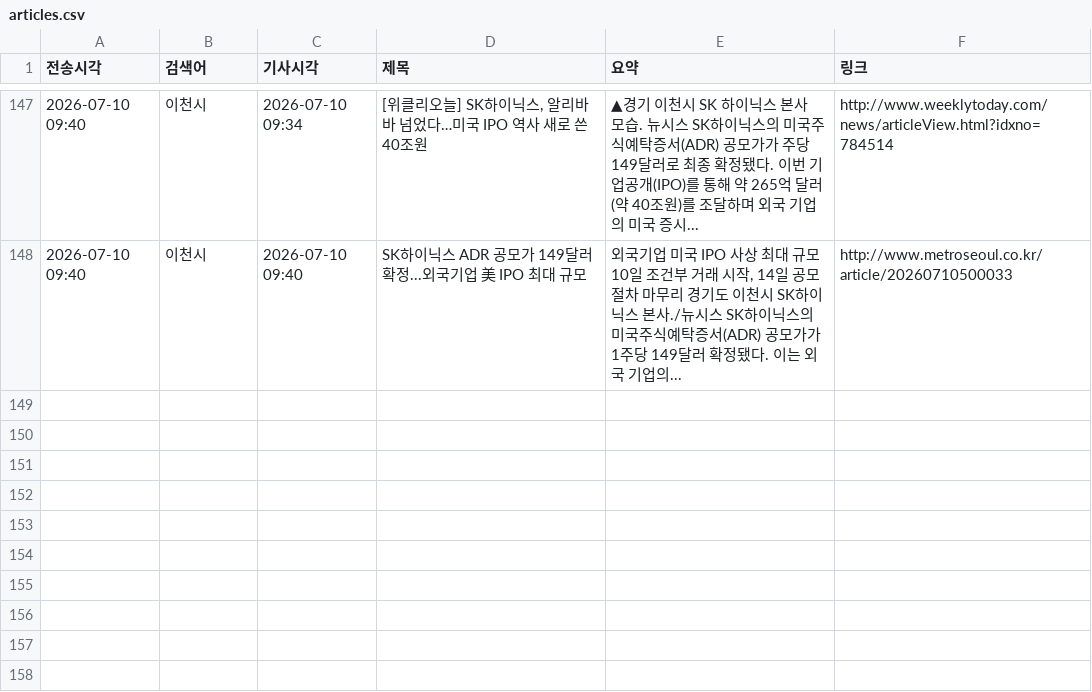
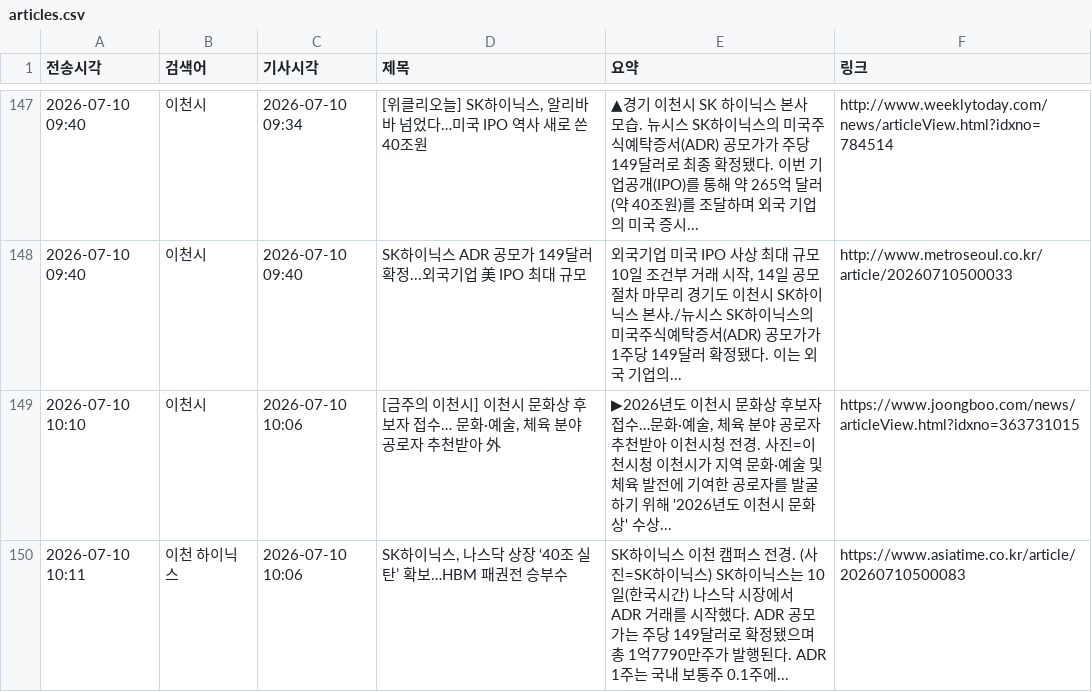
Before and after one commit to linphyca-sys/icheon-news-bot, a CSV file: articles.csv, drawn as a sheet; only a part is shown, gaps mark what is left out; the diff names each change by its address in the sheet, - before the commit and + after, or states it on an @@ line.

```diff
--- a/articles.csv
+++ b/articles.csv
+row 149: 2026-07-10 10:10 | 이천시 | 2026-07-10 10:06 | [금주의 이천시] 이천시 문화상 후보자 접수… 문화·예술, 체육 분야 공로자 추천받아 外 | ▶2026년도 이천시 문화상 후보자 접수…문화·예술, 체육 분야 공로자 추천받아 이천시청 전경. 사진=이천시청 이천시가 지역 문화·예술 및 체육 발전에 기여한 공로자를 발굴하기 위해 '2026년도 이천시 문화상' 수상... | https://www.joongboo.com/news/articleView.html?idxno=363731015
+row 150: 2026-07-10 10:11 | 이천 하이닉스 | 2026-07-10 10:06 | SK하이닉스, 나스닥 상장 ‘40조 실탄’ 확보…HBM 패권전 승부수 | SK하이닉스 이천 캠퍼스 전경. (사진=SK하이닉스) SK하이닉스는 10일(한국시간) 나스닥 시장에서 ADR 거래를 시작했다. ADR 공모가는 주당 149달러로 확정됐으며 총 1억7790만주가 발행된다. ADR 1주는 국내 보통주 0.1주에... | https://www.asiatime.co.kr/article/20260710500083
```
Also changed, not shown: 1 other file.
